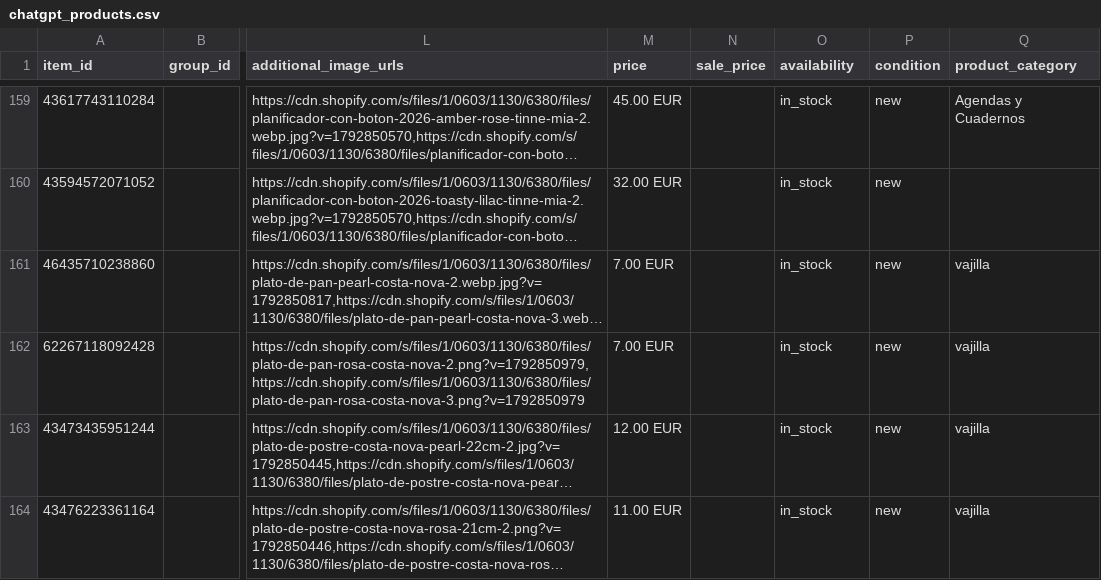
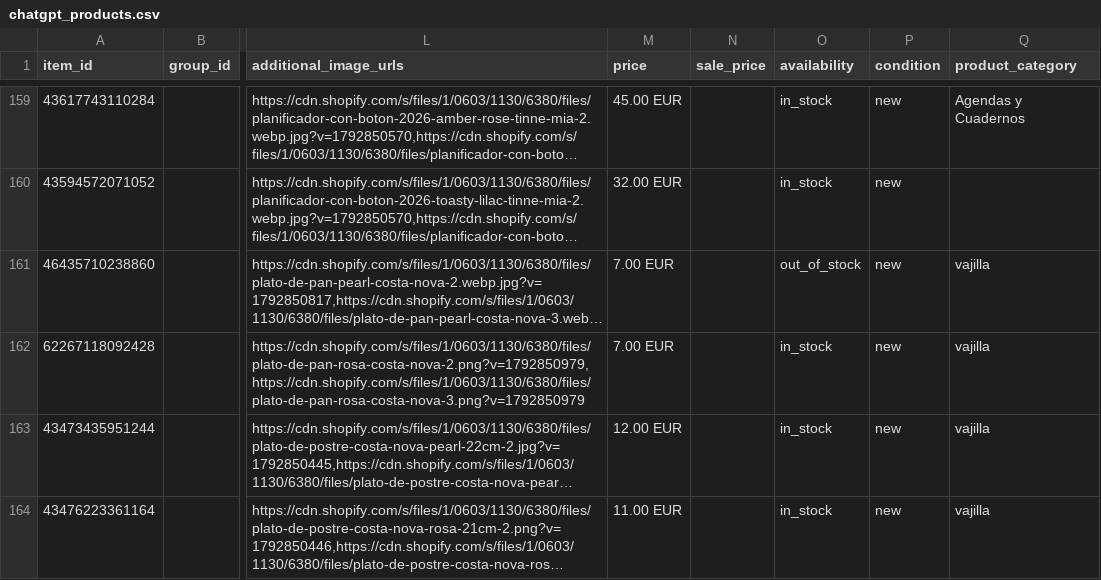
Before and after one commit to josemiguelotaduy-ctrl/nahia-operations, a CSV file: chatgpt_products.csv, drawn as a sheet; only a part is shown, gaps mark what is left out; long unchanged cells end in …; the diff names each change by its address in the sheet, - before the commit and + after, or states it on an @@ line.

```diff
--- a/chatgpt_products.csv
+++ b/chatgpt_products.csv
-O161 (availability): in_stock
+O161 (availability): out_of_stock
```
Also changed, not shown: 2 other files.
